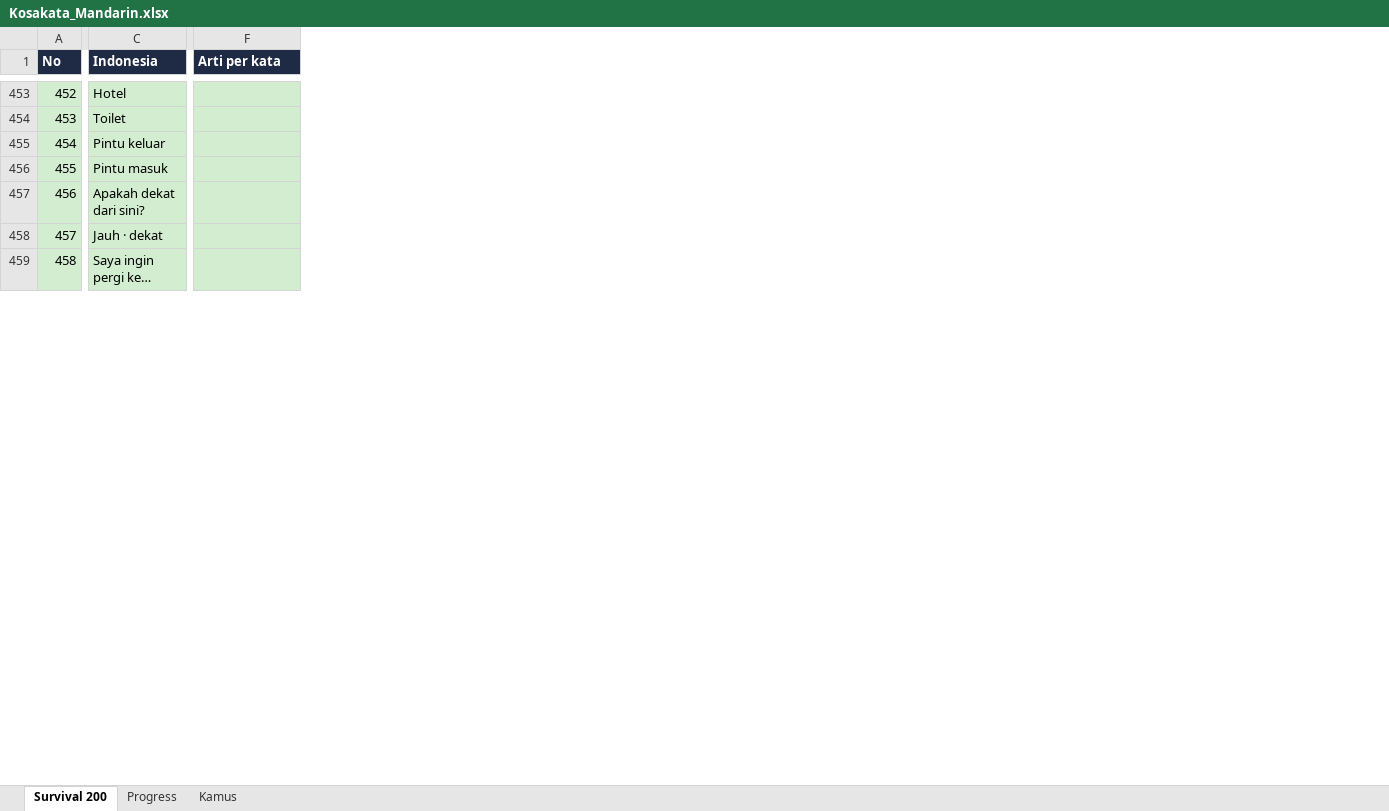
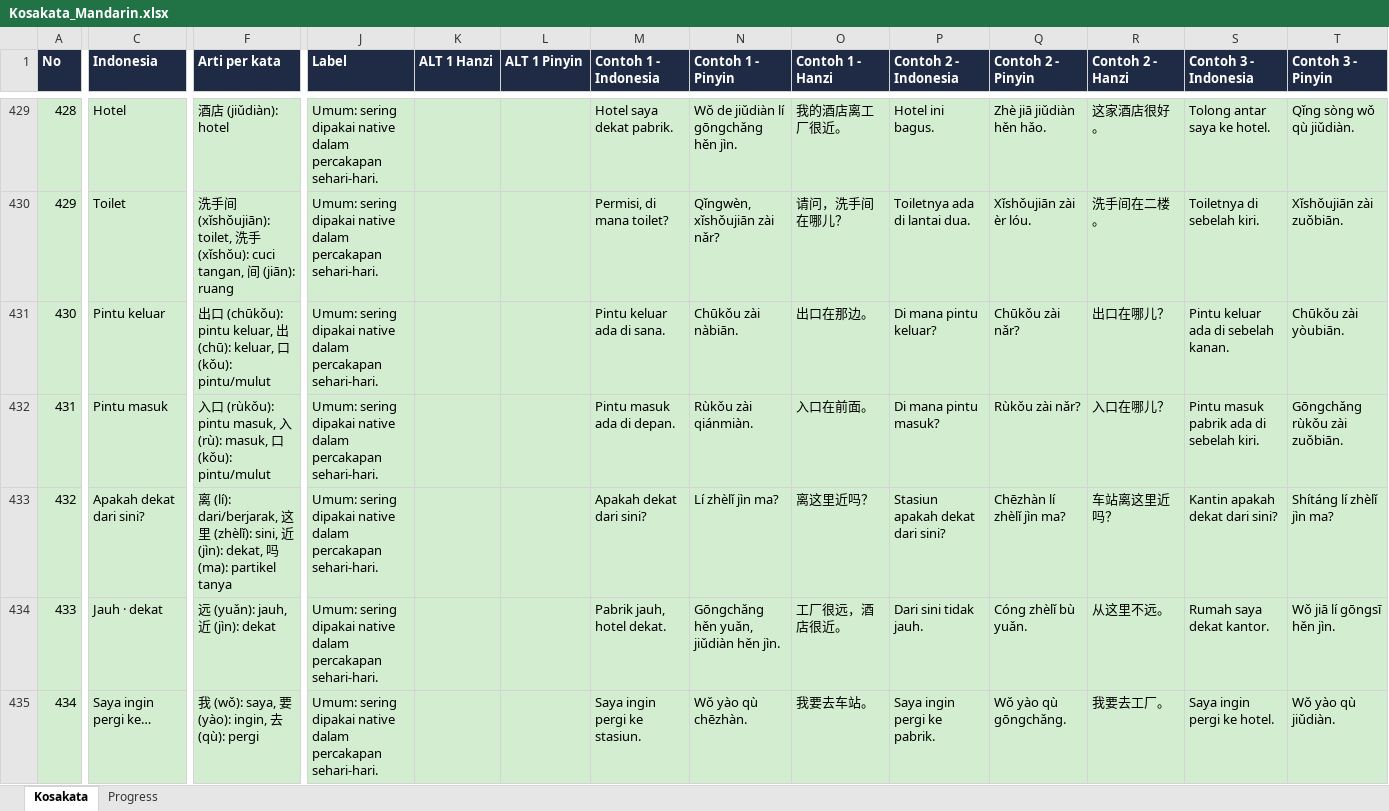
Before and after one commit to bagusbernadi/Mandarin-Word-List, an Excel workbook: Mandarin word list/Kosakata_Mandarin.xlsx, sheet Kosakata, drawn as a sheet; only a part is shown, gaps mark what is left out; values as stored, in another font and other column widths than the file's, no borders; addresses are those after the commit; the diff covers the shown part only; the diff names each change by its address in the sheet, - before the commit and + after, or states it on an @@ line.

```diff
--- a/Mandarin word list/Kosakata_Mandarin.xlsx (sheet Kosakata)
+++ b/Mandarin word list/Kosakata_Mandarin.xlsx (sheet Kosakata)
-sheet tab: Survival 200
+sheet tab: Kosakata
-sheet tab: Kamus
+column J (Label), rows 429-435: all Umum: sering dipakai native dalam percakapan sehari-hari.
+column K (ALT 1 Hanzi), empty
+column L (ALT 1 Pinyin), empty
+column M (Contoh 1 - Indonesia), rows 429-435: Hotel saya dekat pabrik. | Permisi, di mana toilet? | Pintu keluar ada di sana. | Pintu masuk ada di depan. | Apakah dekat dari sini? | Pabrik jauh, hotel dekat. | Saya ingin pergi ke stasiun.
+column N (Contoh 1 - Pinyin), rows 429-435: Wǒ de jiǔdiàn lí gōngchǎng hěn jìn. | Qǐngwèn, xǐshǒujiān zài nǎr? | Chūkǒu zài nàbiān. | Rùkǒu zài qiánmiàn. | Lí zhèlǐ jìn ma? | Gōngchǎng hěn yuǎn, jiǔdiàn hěn jìn. | Wǒ yào qù chēzhàn.
+column O (Contoh 1 - Hanzi), rows 429-435: 我的酒店离工厂很近。 | 请问，洗手间在哪儿？ | 出口在那边。 | 入口在前面。 | 离这里近吗？ | 工厂很远，酒店很近。 | 我要去车站。
+column P (Contoh 2 - Indonesia), rows 429-435: Hotel ini bagus. | Toiletnya ada di lantai dua. | Di mana pintu keluar? | Di mana pintu masuk? | Stasiun apakah dekat dari sini? | Dari sini tidak jauh. | Saya ingin pergi ke pabrik.
+column Q (Contoh 2 - Pinyin), rows 429-435: Zhè jiā jiǔdiàn hěn hǎo. | Xǐshǒujiān zài èr lóu. | Chūkǒu zài nǎr? | Rùkǒu zài nǎr? | Chēzhàn lí zhèlǐ jìn ma? | Cóng zhèlǐ bù yuǎn. | Wǒ yào qù gōngchǎng.
+column R (Contoh 2 - Hanzi), rows 429-435: 这家酒店很好。 | 洗手间在二楼。 | 出口在哪儿？ | 入口在哪儿？ | 车站离这里近吗？ | 从这里不远。 | 我要去工厂。
+column S (Contoh 3 - Indonesia), rows 429-435: Tolong antar saya ke hotel. | Toiletnya di sebelah kiri. | Pintu keluar ada di sebelah kanan. | Pintu masuk pabrik ada di sebelah kiri. | Kantin apakah dekat dari sini? | Rumah saya dekat kantor. | Saya ingin pergi ke hotel.
+column T (Contoh 3 - Pinyin), rows 429-435: Qǐng sòng wǒ qù jiǔdiàn. | Xǐshǒujiān zài zuǒbiān. | Chūkǒu zài yòubiān. | Gōngchǎng rùkǒu zài zuǒbiān. | Shítáng lí zhèlǐ jìn ma? | Wǒ jiā lí gōngsī hěn jìn. | Wǒ yào qù jiǔdiàn.
@@ column A (No) renumbered from row 3 down @@
-F429 (Arti per kata): (empty)
+F429 (Arti per kata): 酒店 (jiǔdiàn): hotel
-F430 (Arti per kata): (empty)
+F430 (Arti per kata): 洗手间 (xǐshǒujiān): toilet, 洗手 (xǐshǒu): cuci tangan, 间 (jiān): ruang
-F431 (Arti per kata): (empty)
+F431 (Arti per kata): 出口 (chūkǒu): pintu keluar, 出 (chū): keluar, 口 (kǒu): pintu/mulut
-F432 (Arti per kata): (empty)
+F432 (Arti per kata): 入口 (rùkǒu): pintu masuk, 入 (rù): masuk, 口 (kǒu): pintu/mulut
-F433 (Arti per kata): (empty)
+F433 (Arti per kata): 离 (lí): dari/berjarak, 这里 (zhèlǐ): sini, 近 (jìn): dekat, 吗 (ma): partikel tanya
-F434 (Arti per kata): (empty)
+F434 (Arti per kata): 远 (yuǎn): jauh, 近 (jìn): dekat
-F435 (Arti per kata): (empty)
+F435 (Arti per kata): 我 (wǒ): saya, 要 (yào): ingin, 去 (qù): pergi
```
Also changed, not shown: 24 removed rows, 2 added columns and 74 edited cells elsewhere in this sheet, sheet Progress, 7 other files.
